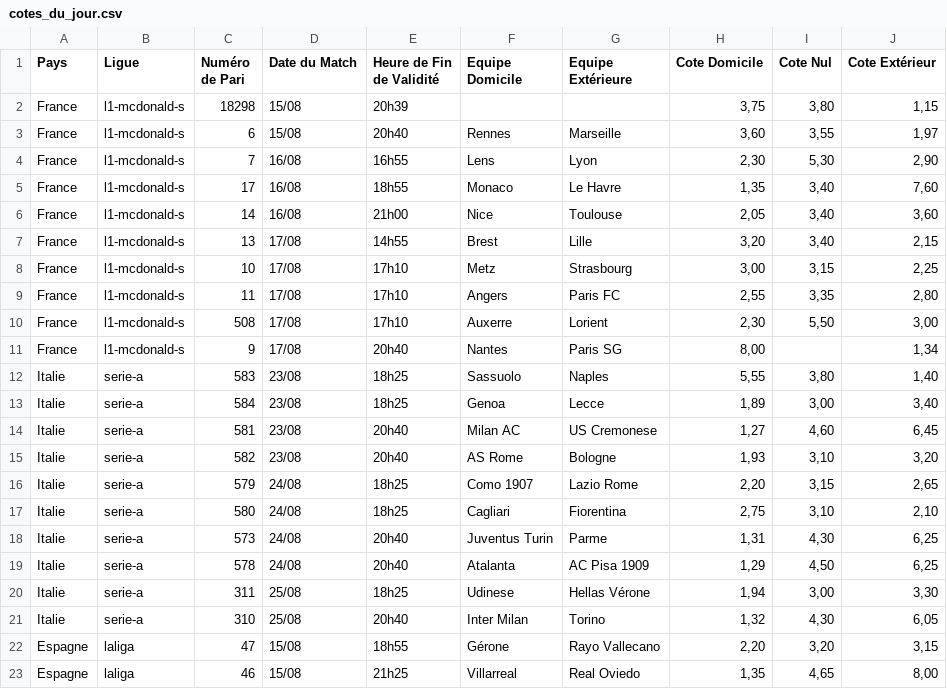
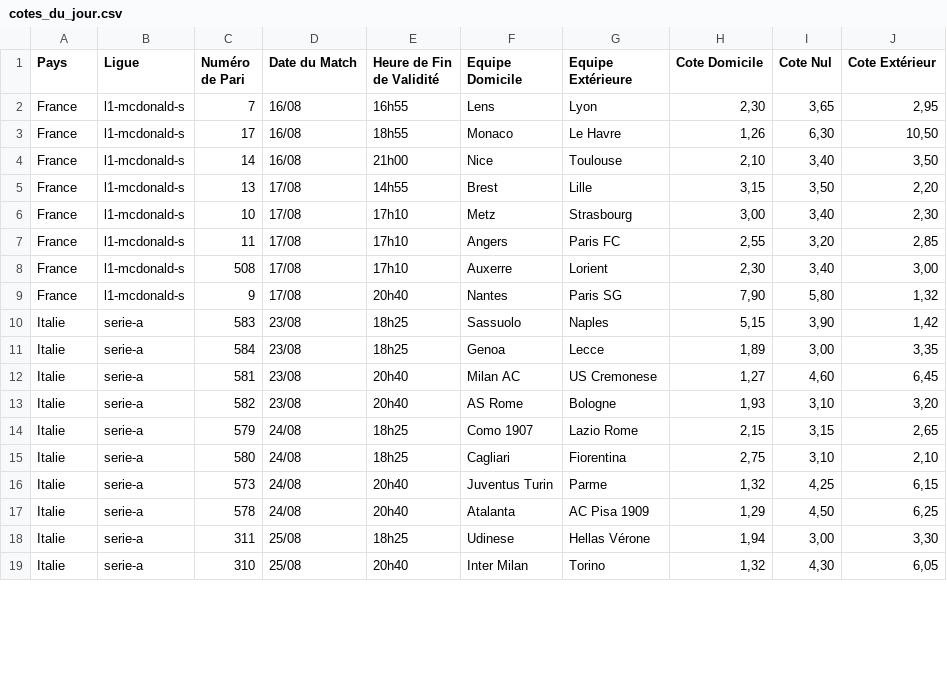
Before and after one commit to Metimer/Goalytics, a CSV file: cotes_du_jour.csv, drawn as a sheet; only a part is shown; the diff covers the shown part only.

Commit message:
Mise à jour des fichiers CSV des cotes

```diff
--- a/cotes_du_jour.csv
+++ b/cotes_du_jour.csv
@@ -1,19 +1,17 @@
 Pays,Ligue,Numéro de Pari,Date du Match,Heure de Fin de Validité,Equipe Domicile,Equipe Extérieure,Cote Domicile,Cote Nul,Cote Extérieur
-France,l1-mcdonald-s,18298,15/08,20h39,,,"3,75","3,80","1,15"
-France,l1-mcdonald-s,6,15/08,20h40,Rennes,Marseille,"3,60","3,55","1,97"
-France,l1-mcdonald-s,7,16/08,16h55,Lens,Lyon,"2,30","5,30","2,90"
-France,l1-mcdonald-s,17,16/08,18h55,Monaco,Le Havre,"1,35","3,40","7,60"
-France,l1-mcdonald-s,14,16/08,21h00,Nice,Toulouse,"2,05","3,40","3,60"
-France,l1-mcdonald-s,13,17/08,14h55,Brest,Lille,"3,20","3,40","2,15"
-France,l1-mcdonald-s,10,17/08,17h10,Metz,Strasbourg,"3,00","3,15","2,25"
-France,l1-mcdonald-s,11,17/08,17h10,Angers,Paris FC,"2,55","3,35","2,80"
-France,l1-mcdonald-s,508,17/08,17h10,Auxerre,Lorient,"2,30","5,50","3,00"
-France,l1-mcdonald-s,9,17/08,20h40,Nantes,Paris SG,"8,00",,"1,34"
-Italie,serie-a,583,23/08,18h25,Sassuolo,Naples,"5,55","3,80","1,40"
-Italie,serie-a,584,23/08,18h25,Genoa,Lecce,"1,89","3,00","3,40"
+France,l1-mcdonald-s,7,16/08,16h55,Lens,Lyon,"2,30","3,65","2,95"
+France,l1-mcdonald-s,17,16/08,18h55,Monaco,Le Havre,"1,26","6,30","10,50"
+France,l1-mcdonald-s,14,16/08,21h00,Nice,Toulouse,"2,10","3,40","3,50"
+France,l1-mcdonald-s,13,17/08,14h55,Brest,Lille,"3,15","3,50","2,20"
+France,l1-mcdonald-s,10,17/08,17h10,Metz,Strasbourg,"3,00","3,40","2,30"
+France,l1-mcdonald-s,11,17/08,17h10,Angers,Paris FC,"2,55","3,20","2,85"
+France,l1-mcdonald-s,508,17/08,17h10,Auxerre,Lorient,"2,30","3,40","3,00"
+France,l1-mcdonald-s,9,17/08,20h40,Nantes,Paris SG,"7,90","5,80","1,32"
+Italie,serie-a,583,23/08,18h25,Sassuolo,Naples,"5,15","3,90","1,42"
+Italie,serie-a,584,23/08,18h25,Genoa,Lecce,"1,89","3,00","3,35"
 Italie,serie-a,581,23/08,20h40,Milan AC,US Cremonese,"1,27","4,60","6,45"
 Italie,serie-a,582,23/08,20h40,AS Rome,Bologne,"1,93","3,10","3,20"
-Italie,serie-a,579,24/08,18h25,Como 1907,Lazio Rome,"2,20","3,15","2,65"
+Italie,serie-a,579,24/08,18h25,Como 1907,Lazio Rome,"2,15","3,15","2,65"
 Italie,serie-a,580,24/08,18h25,Cagliari,Fiorentina,"2,75","3,10","2,10"
-Italie,serie-a,573,24/08,20h40,Juventus Turin,Parme,"1,31","4,30","6,25"
+Italie,serie-a,573,24/08,20h40,Juventus Turin,Parme,"1,32","4,25","6,15"
 Italie,serie-a,578,24/08,20h40,Atalanta,AC Pisa 1909,"1,29","4,50","6,25"
@@ -21,3 +19 @@ Italie,serie-a,311,25/08,18h25,Udinese,Hellas Vérone,"1,94","3,00","3,30"
 Italie,serie-a,310,25/08,20h40,Inter Milan,Torino,"1,32","4,30","6,05"
-Espagne,laliga,47,15/08,18h55,Gérone,Rayo Vallecano,"2,20","3,20","3,15"
-Espagne,laliga,46,15/08,21h25,Villarreal,Real Oviedo,"1,35","4,65","8,00"
```
Also changed, not shown: 1 removed row and 55 edited cells elsewhere in this file.
